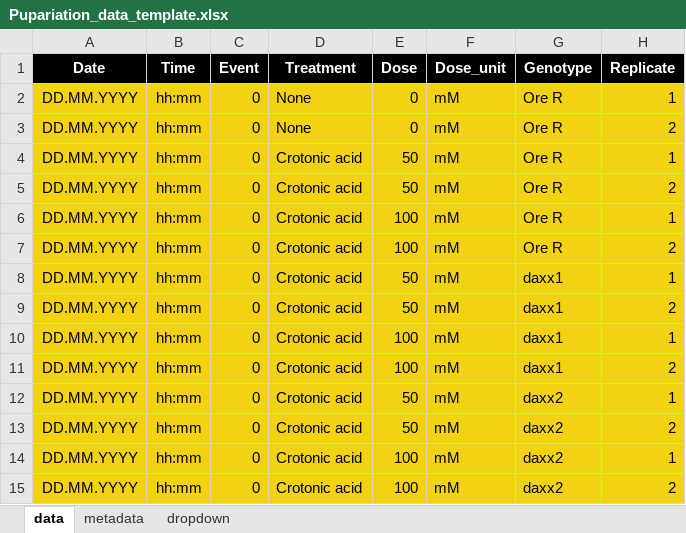
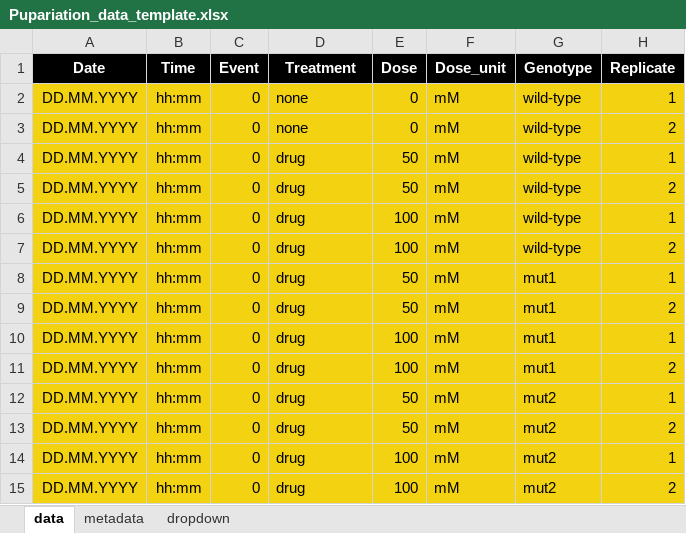
Before and after one commit to jdenavascues/Survival_functions, an Excel workbook: Pupariation_data_template.xlsx, sheet data, drawn as a sheet; values as stored, in another font and other column widths than the file's, no borders; charts and pictures not drawn; the diff names each change by its address in the sheet, - before the commit and + after, or states it on an @@ line.

```diff
--- a/Pupariation_data_template.xlsx (sheet data)
+++ b/Pupariation_data_template.xlsx (sheet data)
-D2:D3 (Treatment): None
+D2:D3 (Treatment): none
-G2:G7 (Genotype): Ore R
+G2:G7 (Genotype): wild-type
-D4:D15 (Treatment): Crotonic acid
+D4:D15 (Treatment): drug
-G8:G11 (Genotype): daxx1
+G8:G11 (Genotype): mut1
-G12:G15 (Genotype): daxx2
+G12:G15 (Genotype): mut2
```
Also changed, not shown: sheet metadata, Infection_data_template.xlsx, 2 other files.
